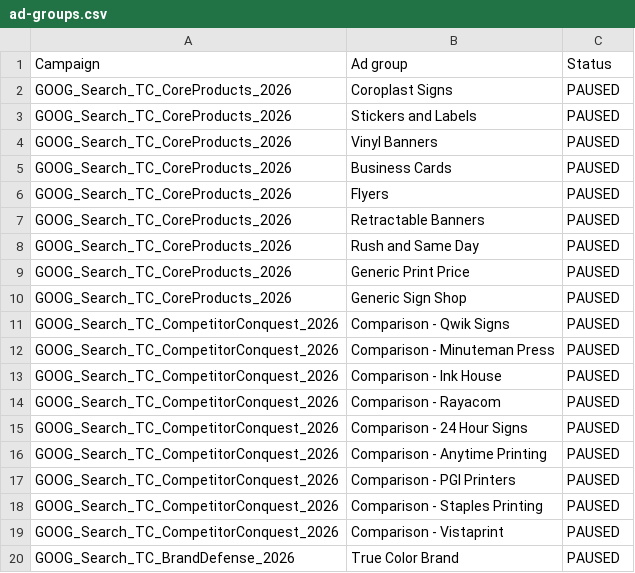
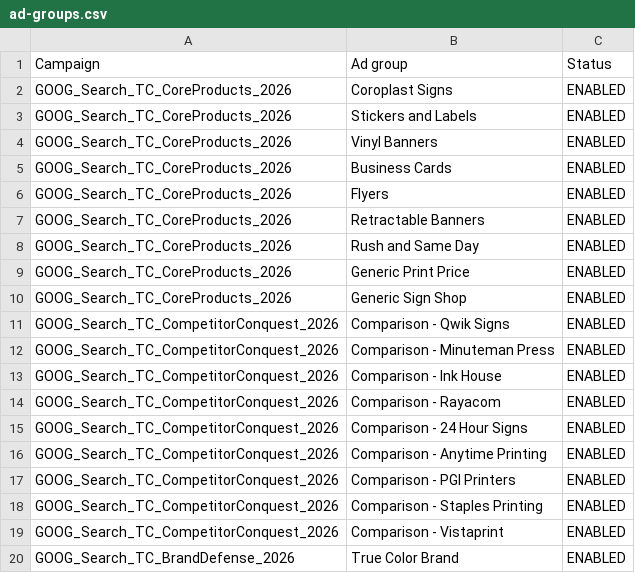
Before and after one commit to tubby124/truecolor-estimator, a CSV file: docs/paid-search/generated/ad-groups.csv, drawn as a sheet.

```diff
--- a/docs/paid-search/generated/ad-groups.csv
+++ b/docs/paid-search/generated/ad-groups.csv
@@ -1,20 +1,20 @@
 Campaign,Ad group,Status
-GOOG_Search_TC_CoreProducts_2026,Coroplast Signs,PAUSED
-GOOG_Search_TC_CoreProducts_2026,Stickers and Labels,PAUSED
-GOOG_Search_TC_CoreProducts_2026,Vinyl Banners,PAUSED
-GOOG_Search_TC_CoreProducts_2026,Business Cards,PAUSED
-GOOG_Search_TC_CoreProducts_2026,Flyers,PAUSED
-GOOG_Search_TC_CoreProducts_2026,Retractable Banners,PAUSED
-GOOG_Search_TC_CoreProducts_2026,Rush and Same Day,PAUSED
-GOOG_Search_TC_CoreProducts_2026,Generic Print Price,PAUSED
-GOOG_Search_TC_CoreProducts_2026,Generic Sign Shop,PAUSED
-GOOG_Search_TC_CompetitorConquest_2026,Comparison - Qwik Signs,PAUSED
-GOOG_Search_TC_CompetitorConquest_2026,Comparison - Minuteman Press,PAUSED
-GOOG_Search_TC_CompetitorConquest_2026,Comparison - Ink House,PAUSED
-GOOG_Search_TC_CompetitorConquest_2026,Comparison - Rayacom,PAUSED
-GOOG_Search_TC_CompetitorConquest_2026,Comparison - 24 Hour Signs,PAUSED
-GOOG_Search_TC_CompetitorConquest_2026,Comparison - Anytime Printing,PAUSED
-GOOG_Search_TC_CompetitorConquest_2026,Comparison - PGI Printers,PAUSED
-GOOG_Search_TC_CompetitorConquest_2026,Comparison - Staples Printing,PAUSED
-GOOG_Search_TC_CompetitorConquest_2026,Comparison - Vistaprint,PAUSED
-GOOG_Search_TC_BrandDefense_2026,True Color Brand,PAUSED
+GOOG_Search_TC_CoreProducts_2026,Coroplast Signs,ENABLED
+GOOG_Search_TC_CoreProducts_2026,Stickers and Labels,ENABLED
+GOOG_Search_TC_CoreProducts_2026,Vinyl Banners,ENABLED
+GOOG_Search_TC_CoreProducts_2026,Business Cards,ENABLED
+GOOG_Search_TC_CoreProducts_2026,Flyers,ENABLED
+GOOG_Search_TC_CoreProducts_2026,Retractable Banners,ENABLED
+GOOG_Search_TC_CoreProducts_2026,Rush and Same Day,ENABLED
+GOOG_Search_TC_CoreProducts_2026,Generic Print Price,ENABLED
+GOOG_Search_TC_CoreProducts_2026,Generic Sign Shop,ENABLED
+GOOG_Search_TC_CompetitorConquest_2026,Comparison - Qwik Signs,ENABLED
+GOOG_Search_TC_CompetitorConquest_2026,Comparison - Minuteman Press,ENABLED
+GOOG_Search_TC_CompetitorConquest_2026,Comparison - Ink House,ENABLED
+GOOG_Search_TC_CompetitorConquest_2026,Comparison - Rayacom,ENABLED
+GOOG_Search_TC_CompetitorConquest_2026,Comparison - 24 Hour Signs,ENABLED
+GOOG_Search_TC_CompetitorConquest_2026,Comparison - Anytime Printing,ENABLED
+GOOG_Search_TC_CompetitorConquest_2026,Comparison - PGI Printers,ENABLED
+GOOG_Search_TC_CompetitorConquest_2026,Comparison - Staples Printing,ENABLED
+GOOG_Search_TC_CompetitorConquest_2026,Comparison - Vistaprint,ENABLED
+GOOG_Search_TC_BrandDefense_2026,True Color Brand,ENABLED
```
Also changed, not shown: docs/paid-search/generated/campaigns.csv, docs/paid-search/generated/keywords.csv, 16 other files.
